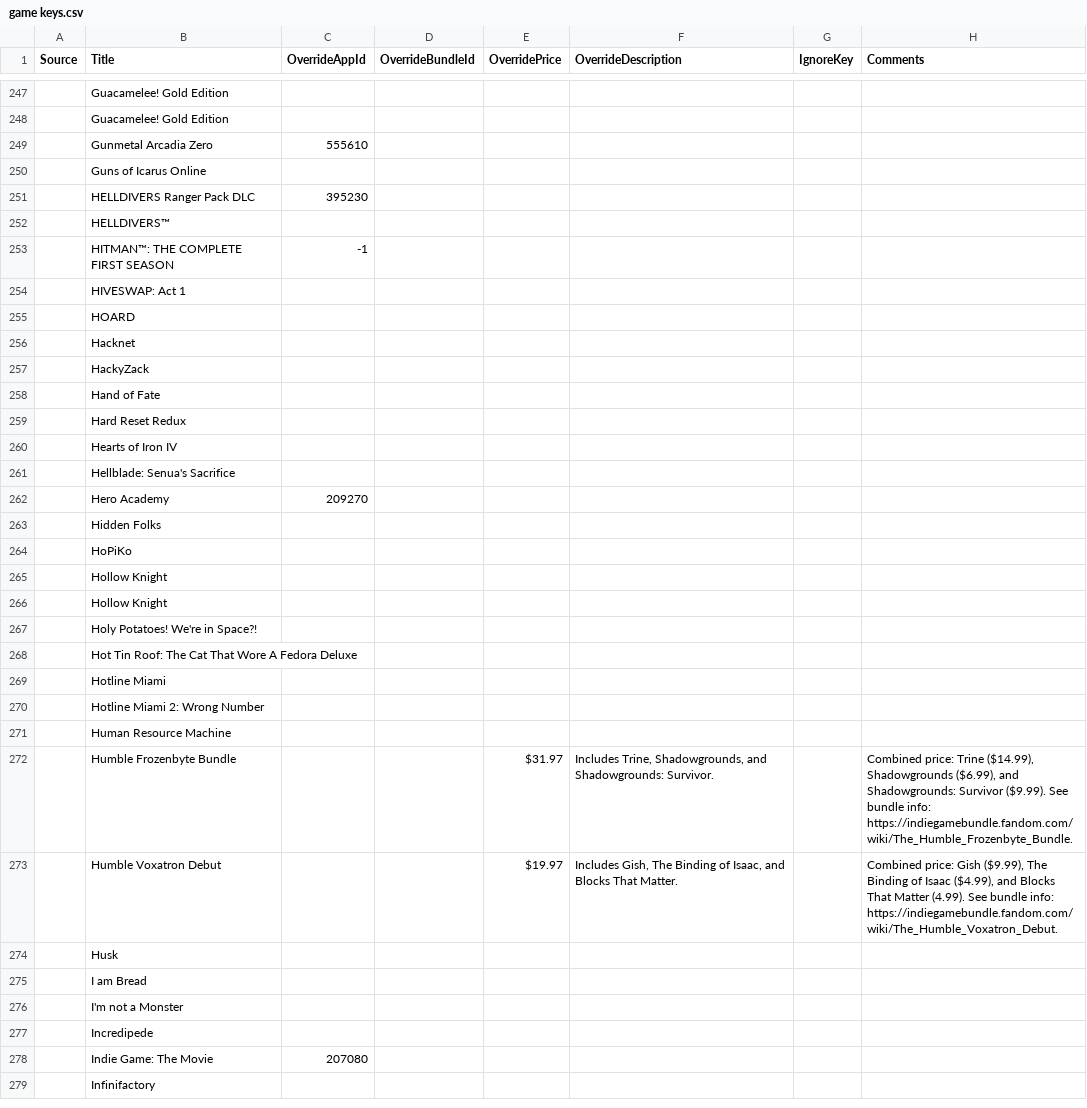
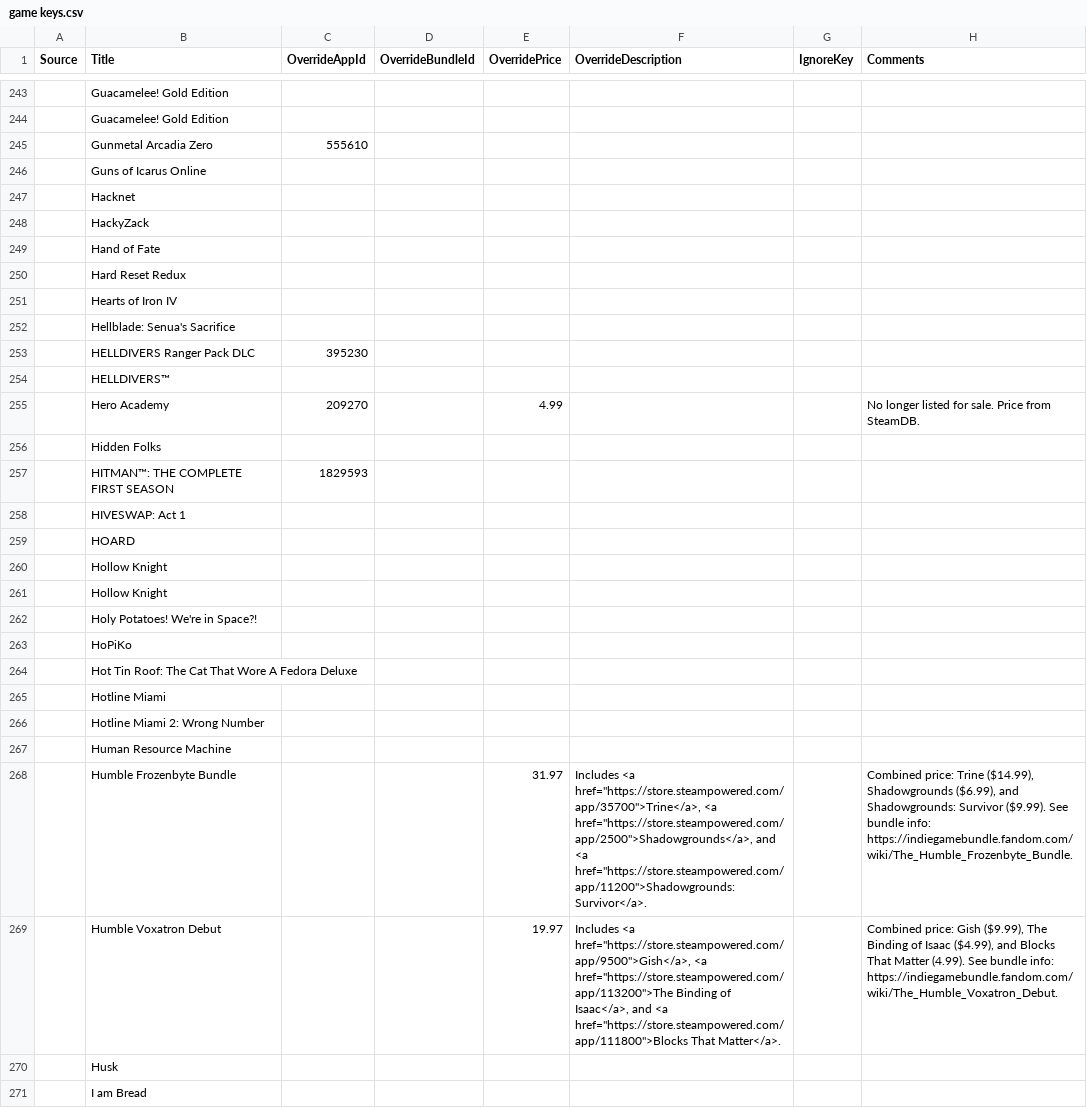
Before and after one commit to Pathoschild/HatMouse, a CSV file: scripts/game keys.csv, drawn as a sheet; only a part is shown, gaps mark what is left out; the shorter side is filled out with more unchanged rows; the diff covers the shown part only.

```diff
--- a/scripts/game keys.csv
+++ b/scripts/game keys.csv
@@ -250,7 +246,2 @@ Source,Title,OverrideAppId,OverrideBundleId,OverridePrice,OverrideDescription,Ig
 ,Guns of Icarus Online,,,,,,
-,HELLDIVERS Ranger Pack DLC,395230,,,,,
-,HELLDIVERS™,,,,,,
-,HITMAN™: THE COMPLETE FIRST SEASON,-1,,,,,
-,HIVESWAP: Act 1,,,,,,
-,HOARD,,,,,,
 ,Hacknet,,,,,,
@@ -261,5 +252,9 @@ Source,Title,OverrideAppId,OverrideBundleId,OverridePrice,OverrideDescription,Ig
 ,Hellblade: Senua's Sacrifice,,,,,,
-,Hero Academy,209270,,,,,
+,HELLDIVERS Ranger Pack DLC,395230,,,,,
+,HELLDIVERS™,,,,,,
+,Hero Academy,209270,,4.99,,,No longer listed for sale. Price from SteamDB.
 ,Hidden Folks,,,,,,
-,HoPiKo,,,,,,
+,HITMAN™: THE COMPLETE FIRST SEASON,1829593,,,,,
+,HIVESWAP: Act 1,,,,,,
+,HOARD,,,,,,
 ,Hollow Knight,,,,,,
@@ -267,2 +262,3 @@ Source,Title,OverrideAppId,OverrideBundleId,OverridePrice,OverrideDescription,Ig
 ,Holy Potatoes! We're in Space?!,,,,,,
+,HoPiKo,,,,,,
 ,Hot Tin Roof: The Cat That Wore A Fedora Deluxe,,,,,,
@@ -271,4 +267,4 @@ Source,Title,OverrideAppId,OverrideBundleId,OverridePrice,OverrideDescription,Ig
 ,Human Resource Machine,,,,,,
-,Humble Frozenbyte Bundle,,,$31.97 ,"Includes Trine, Shadowgrounds, and Shadowgrounds: Survivor.",,"Combined price: Trine ($14.99), Shadowgrounds ($6.99), and Shadowgrounds: Survivor ($9.99). See bundle info: https://indiegamebundle.fandom.com/wiki/The_Humble_Frozenbyte_Bundle."
-,Humble Voxatron Debut,,,$19.97 ,"Includes Gish, The Binding of Isaac, and Blocks That Matter.",,"Combined price: Gish ($9.99), The Binding of Isaac ($4.99), and Blocks That Matter (4.99). See bundle info: https://indiegamebundle.fandom.com/wiki/The_Humble_Voxatron_Debut."
+,Humble Frozenbyte Bundle,,,31.97,"Includes <a href=""https://store.steampowered.com/app/35700"">Trine</a>, <a href=""https://store.steampowered.com/app/2500"">Shadowgrounds</a>, and <a href=""https://store.steampowered.com/app/11200"">Shadowgrounds: Survivor</a>.",,"Combined price: Trine ($14.99), Shadowgrounds ($6.99), and Shadowgrounds: Survivor ($9.99). See bundle info: https://indiegamebundle.fandom.com/wiki/The_Humble_Frozenbyte_Bundle."
+,Humble Voxatron Debut,,,19.97,"Includes <a href=""https://store.steampowered.com/app/9500"">Gish</a>, <a href=""https://store.steampowered.com/app/113200"">The Binding of Isaac</a>, and <a href=""https://store.steampowered.com/app/111800"">Blocks That Matter</a>.",,"Combined price: Gish ($9.99), The Binding of Isaac ($4.99), and Blocks That Matter (4.99). See bundle info: https://indiegamebundle.fandom.com/wiki/The_Humble_Voxatron_Debut."
 ,Husk,,,,,,
```
Also changed, not shown: 2 added rows, 2 removed rows, 58 moved rows and 57 edited cells elsewhere in this file, 1 other file.
